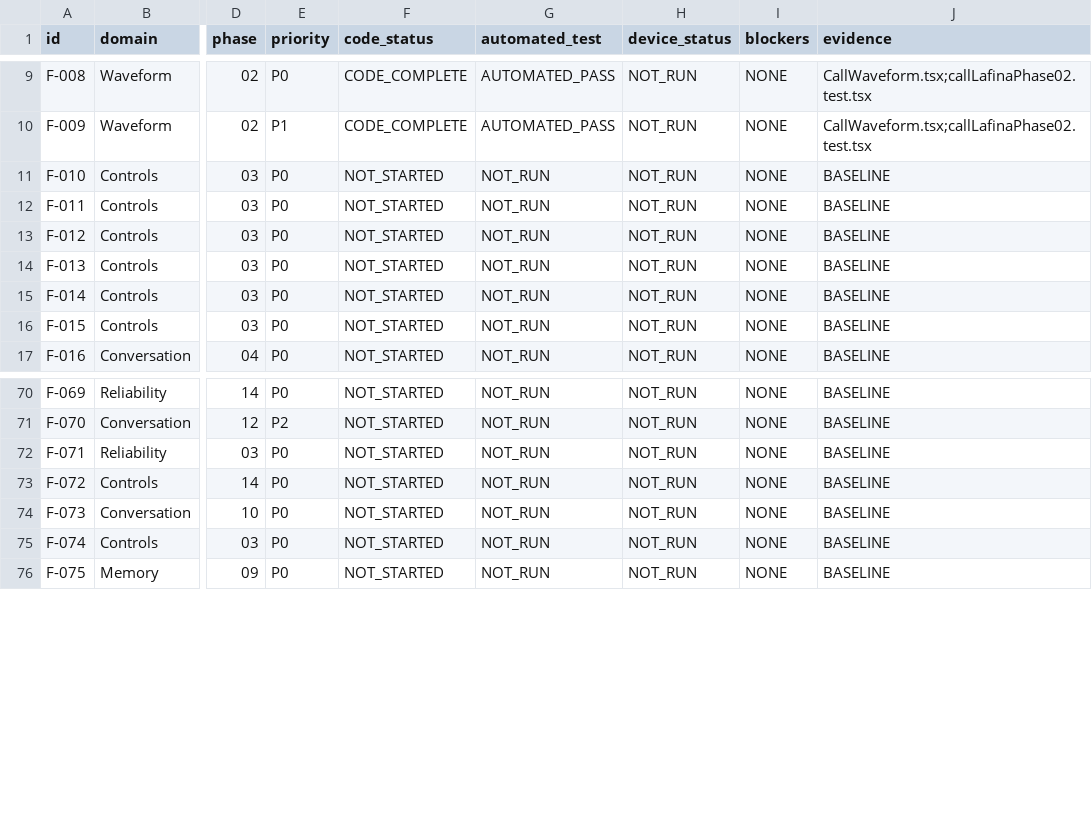
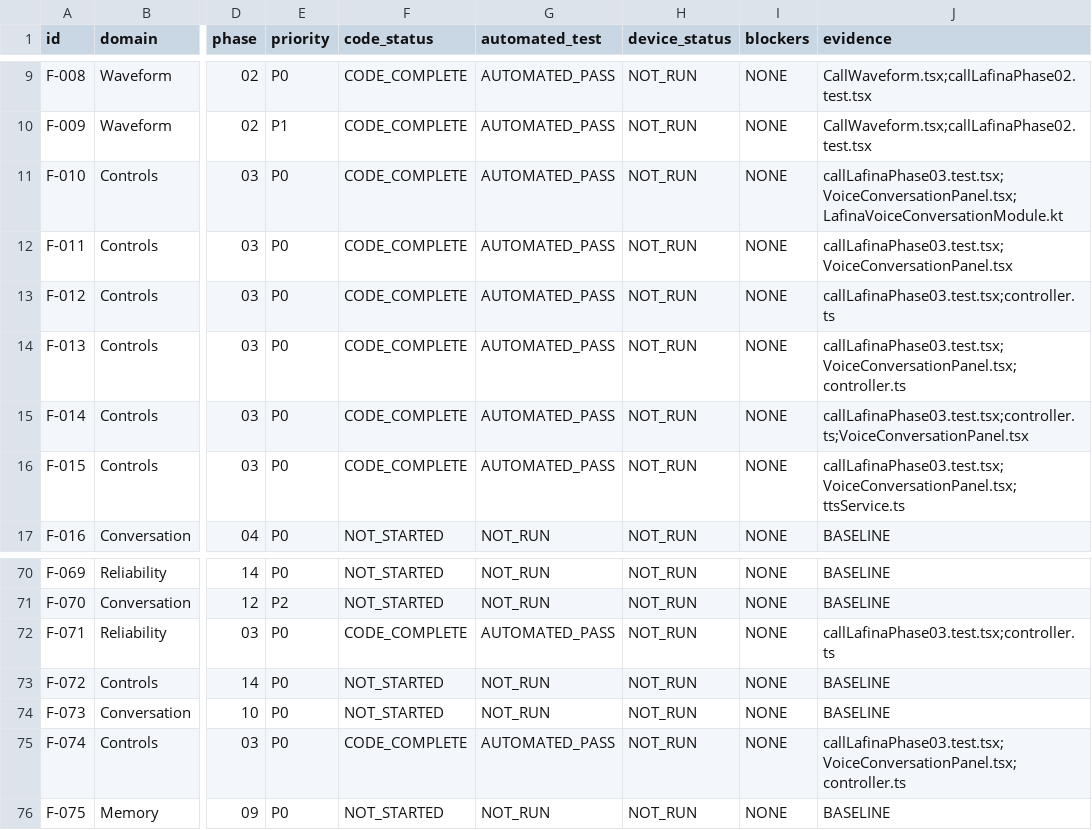
Before and after one commit to LAFINA-AI/LAFINA-CAPSTONE, a CSV file: docs/plans/call-lafina-v2/FEATURE_LEDGER.csv, drawn as a sheet; only a part is shown, gaps mark what is left out; the diff names each change by its address in the sheet, - before the commit and + after, or states it on an @@ line.

Commit message:
feat(call-lafina-v2): Phase 03 - single audio output ownership, voice identity, barge-in, and lifecycle management

```diff
--- a/docs/plans/call-lafina-v2/FEATURE_LEDGER.csv
+++ b/docs/plans/call-lafina-v2/FEATURE_LEDGER.csv
-F11:F16 (code_status): NOT_STARTED
+F11:F16 (code_status): CODE_COMPLETE
-G11:G16 (automated_test): NOT_RUN
+G11:G16 (automated_test): AUTOMATED_PASS
-J11 (evidence): BASELINE
+J11 (evidence): callLafinaPhase03.test.tsx;VoiceConversationPanel.tsx;LafinaVoiceConversationModule.kt
-J12 (evidence): BASELINE
+J12 (evidence): callLafinaPhase03.test.tsx;VoiceConversationPanel.tsx
-J13 (evidence): BASELINE
+J13 (evidence): callLafinaPhase03.test.tsx;controller.ts
-J14 (evidence): BASELINE
+J14 (evidence): callLafinaPhase03.test.tsx;VoiceConversationPanel.tsx;controller.ts
-J15 (evidence): BASELINE
+J15 (evidence): callLafinaPhase03.test.tsx;controller.ts;VoiceConversationPanel.tsx
-J16 (evidence): BASELINE
+J16 (evidence): callLafinaPhase03.test.tsx;VoiceConversationPanel.tsx;ttsService.ts
-F72 (code_status): NOT_STARTED
+F72 (code_status): CODE_COMPLETE
-G72 (automated_test): NOT_RUN
+G72 (automated_test): AUTOMATED_PASS
-J72 (evidence): BASELINE
+J72 (evidence): callLafinaPhase03.test.tsx;controller.ts
-F75 (code_status): NOT_STARTED
+F75 (code_status): CODE_COMPLETE
-G75 (automated_test): NOT_RUN
+G75 (automated_test): AUTOMATED_PASS
-J75 (evidence): BASELINE
+J75 (evidence): callLafinaPhase03.test.tsx;VoiceConversationPanel.tsx;controller.ts
```
Also changed, not shown: 6 other files.
